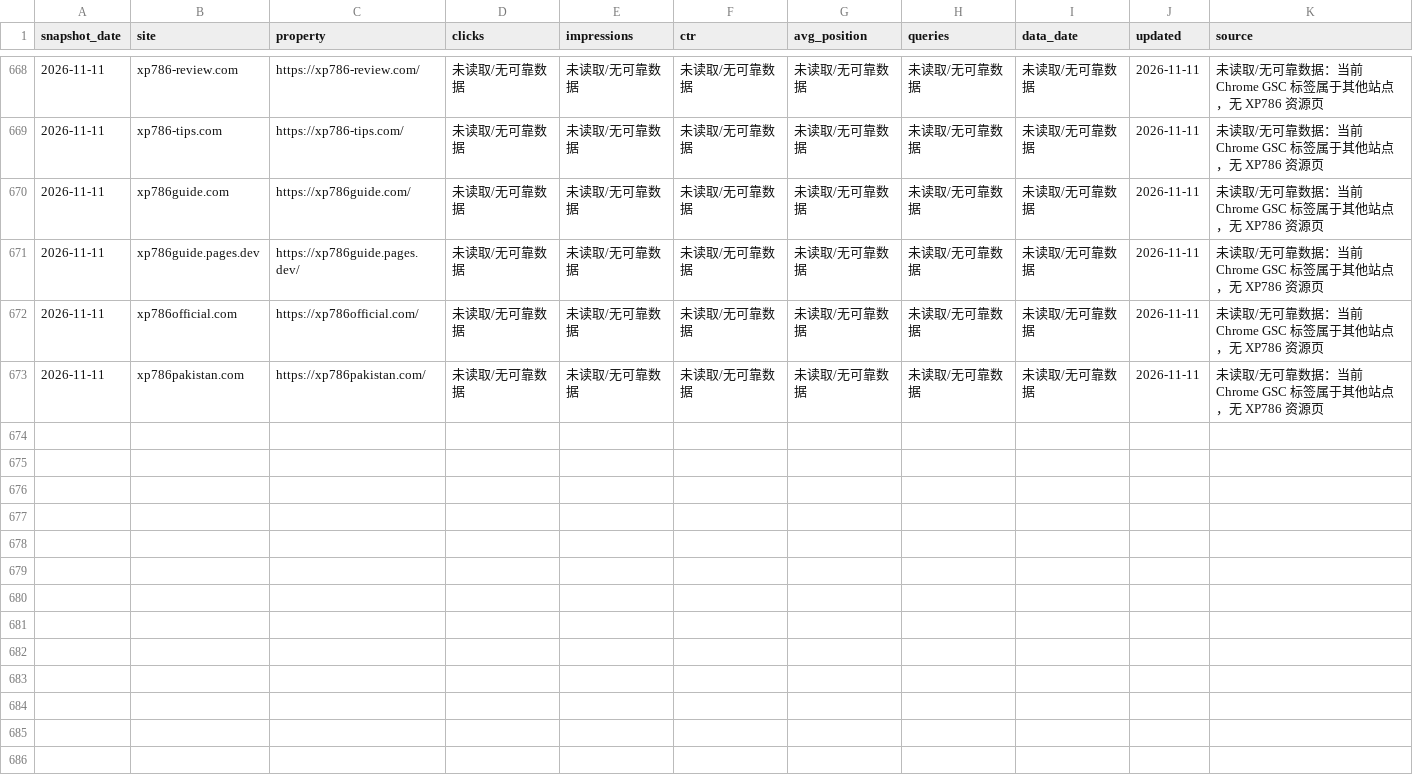
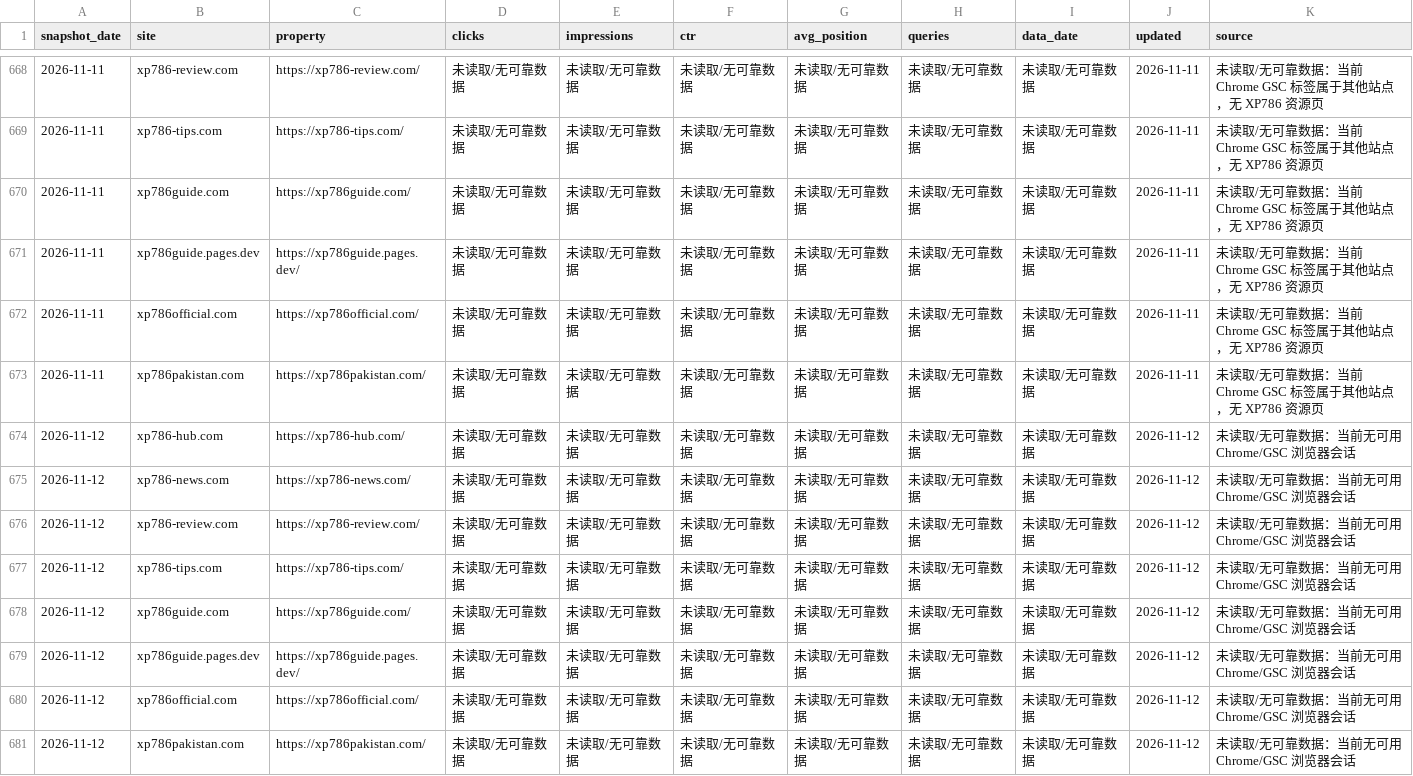
Before and after one commit to liu061199-ship-it/bulk-site-factory, a CSV file: output/gsc-daily-cumulative.csv, drawn as a sheet; only a part is shown, gaps mark what is left out.

```diff
--- a/output/gsc-daily-cumulative.csv
+++ b/output/gsc-daily-cumulative.csv
@@ -673 +673,9 @@
 "2026-11-11","xp786pakistan.com","https://xp786pakistan.com/","未读取/无可靠数据","未读取/无可靠数据","未读取/无可靠数据","未读取/无可靠数据","未读取/无可靠数据","未读取/无可靠数据","2026-11-11","未读取/无可靠数据：当前 Chrome GSC 标签属于其他站点，无 XP786 资源页"
+"2026-11-12","xp786-hub.com","https://xp786-hub.com/","未读取/无可靠数据","未读取/无可靠数据","未读取/无可靠数据","未读取/无可靠数据","未读取/无可靠数据","未读取/无可靠数据","2026-11-12","未读取/无可靠数据：当前无可用 Chrome/GSC 浏览器会话"
+"2026-11-12","xp786-news.com","https://xp786-news.com/","未读取/无可靠数据","未读取/无可靠数据","未读取/无可靠数据","未读取/无可靠数据","未读取/无可靠数据","未读取/无可靠数据","2026-11-12","未读取/无可靠数据：当前无可用 Chrome/GSC 浏览器会话"
+"2026-11-12","xp786-review.com","https://xp786-review.com/","未读取/无可靠数据","未读取/无可靠数据","未读取/无可靠数据","未读取/无可靠数据","未读取/无可靠数据","未读取/无可靠数据","2026-11-12","未读取/无可靠数据：当前无可用 Chrome/GSC 浏览器会话"
+"2026-11-12","xp786-tips.com","https://xp786-tips.com/","未读取/无可靠数据","未读取/无可靠数据","未读取/无可靠数据","未读取/无可靠数据","未读取/无可靠数据","未读取/无可靠数据","2026-11-12","未读取/无可靠数据：当前无可用 Chrome/GSC 浏览器会话"
+"2026-11-12","xp786guide.com","https://xp786guide.com/","未读取/无可靠数据","未读取/无可靠数据","未读取/无可靠数据","未读取/无可靠数据","未读取/无可靠数据","未读取/无可靠数据","2026-11-12","未读取/无可靠数据：当前无可用 Chrome/GSC 浏览器会话"
+"2026-11-12","xp786guide.pages.dev","https://xp786guide.pages.dev/","未读取/无可靠数据","未读取/无可靠数据","未读取/无可靠数据","未读取/无可靠数据","未读取/无可靠数据","未读取/无可靠数据","2026-11-12","未读取/无可靠数据：当前无可用 Chrome/GSC 浏览器会话"
+"2026-11-12","xp786official.com","https://xp786official.com/","未读取/无可靠数据","未读取/无可靠数据","未读取/无可靠数据","未读取/无可靠数据","未读取/无可靠数据","未读取/无可靠数据","2026-11-12","未读取/无可靠数据：当前无可用 Chrome/GSC 浏览器会话"
+"2026-11-12","xp786pakistan.com","https://xp786pakistan.com/","未读取/无可靠数据","未读取/无可靠数据","未读取/无可靠数据","未读取/无可靠数据","未读取/无可靠数据","未读取/无可靠数据","2026-11-12","未读取/无可靠数据：当前无可用 Chrome/GSC 浏览器会话"
```
Also changed, not shown: 1 other file.
